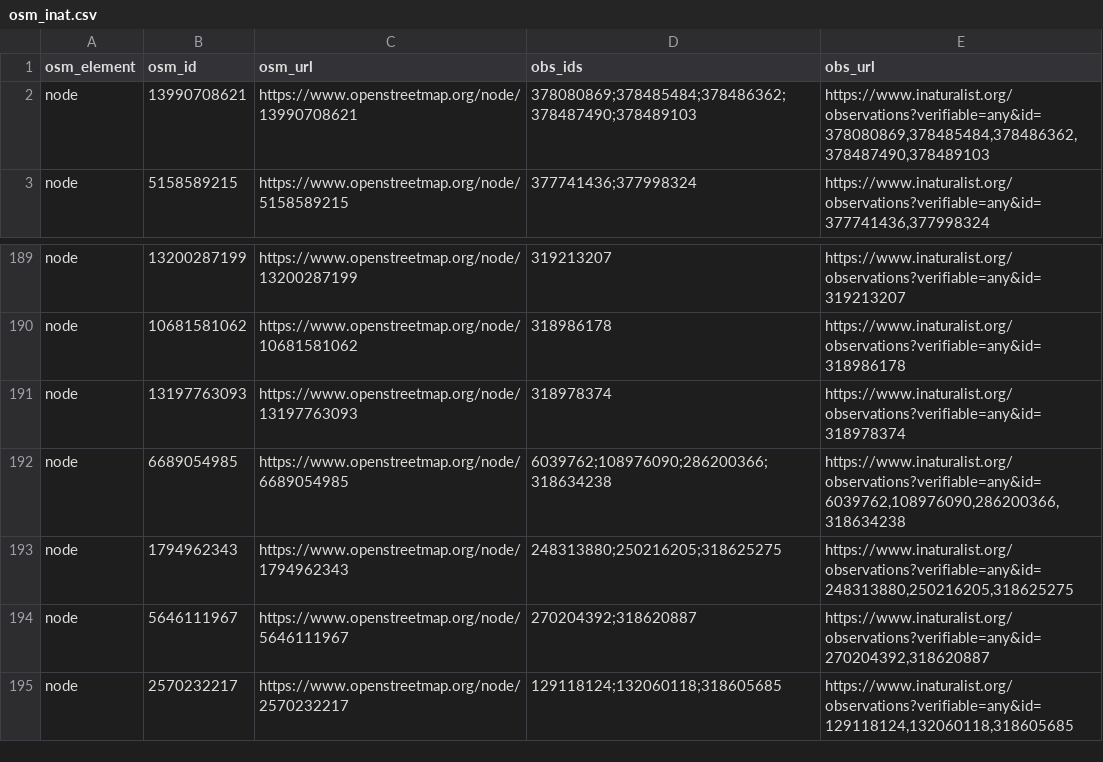
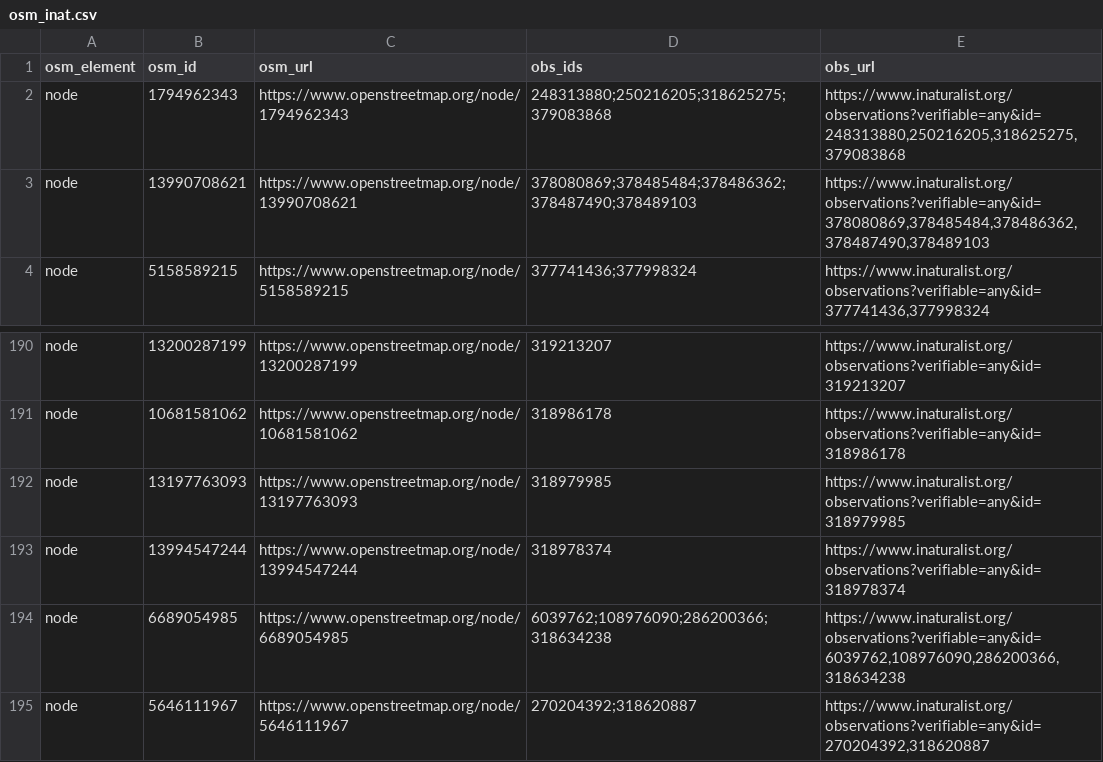
Before and after one commit to sylvain-m/divers, a CSV file: osm/inaturalist/osm_inat.csv, drawn as a sheet; only a part is shown, gaps mark what is left out; the shorter side is filled out with more unchanged rows.

```diff
--- a/osm/inaturalist/osm_inat.csv
+++ b/osm/inaturalist/osm_inat.csv
@@ -1,2 +1,3 @@
 osm_element,osm_id,osm_url,obs_ids,obs_url
+node,1794962343,https://www.openstreetmap.org/node/1794962343,248313880;250216205;318625275;379083868,"https://www.inaturalist.org/observations?verifiable=any&id=248313880,250216205,318625275,379083868"
 node,13990708621,https://www.openstreetmap.org/node/13990708621,378080869;378485484;378486362;378487490;378489103,"https://www.inaturalist.org/observations?verifiable=any&id=378080869,378485484,378486362,378487490,378489103"
@@ -190,5 +191,5 @@ node,13200287199,https://www.openstreetmap.org/node/13200287199,319213207,https:
 node,10681581062,https://www.openstreetmap.org/node/10681581062,318986178,https://www.inaturalist.org/observations?verifiable=any&id=318986178
-node,13197763093,https://www.openstreetmap.org/node/13197763093,318978374,https://www.inaturalist.org/observations?verifiable=any&id=318978374
+node,13197763093,https://www.openstreetmap.org/node/13197763093,318979985,https://www.inaturalist.org/observations?verifiable=any&id=318979985
+node,13994547244,https://www.openstreetmap.org/node/13994547244,318978374,https://www.inaturalist.org/observations?verifiable=any&id=318978374
 node,6689054985,https://www.openstreetmap.org/node/6689054985,6039762;108976090;286200366;318634238,"https://www.inaturalist.org/observations?verifiable=any&id=6039762,108976090,286200366,318634238"
-node,1794962343,https://www.openstreetmap.org/node/1794962343,248313880;250216205;318625275,"https://www.inaturalist.org/observations?verifiable=any&id=248313880,250216205,318625275"
 node,5646111967,https://www.openstreetmap.org/node/5646111967,270204392;318620887,"https://www.inaturalist.org/observations?verifiable=any&id=270204392,318620887"
```
Also changed, not shown: osm/inaturalist/inat_osm.csv, 2 other files.
